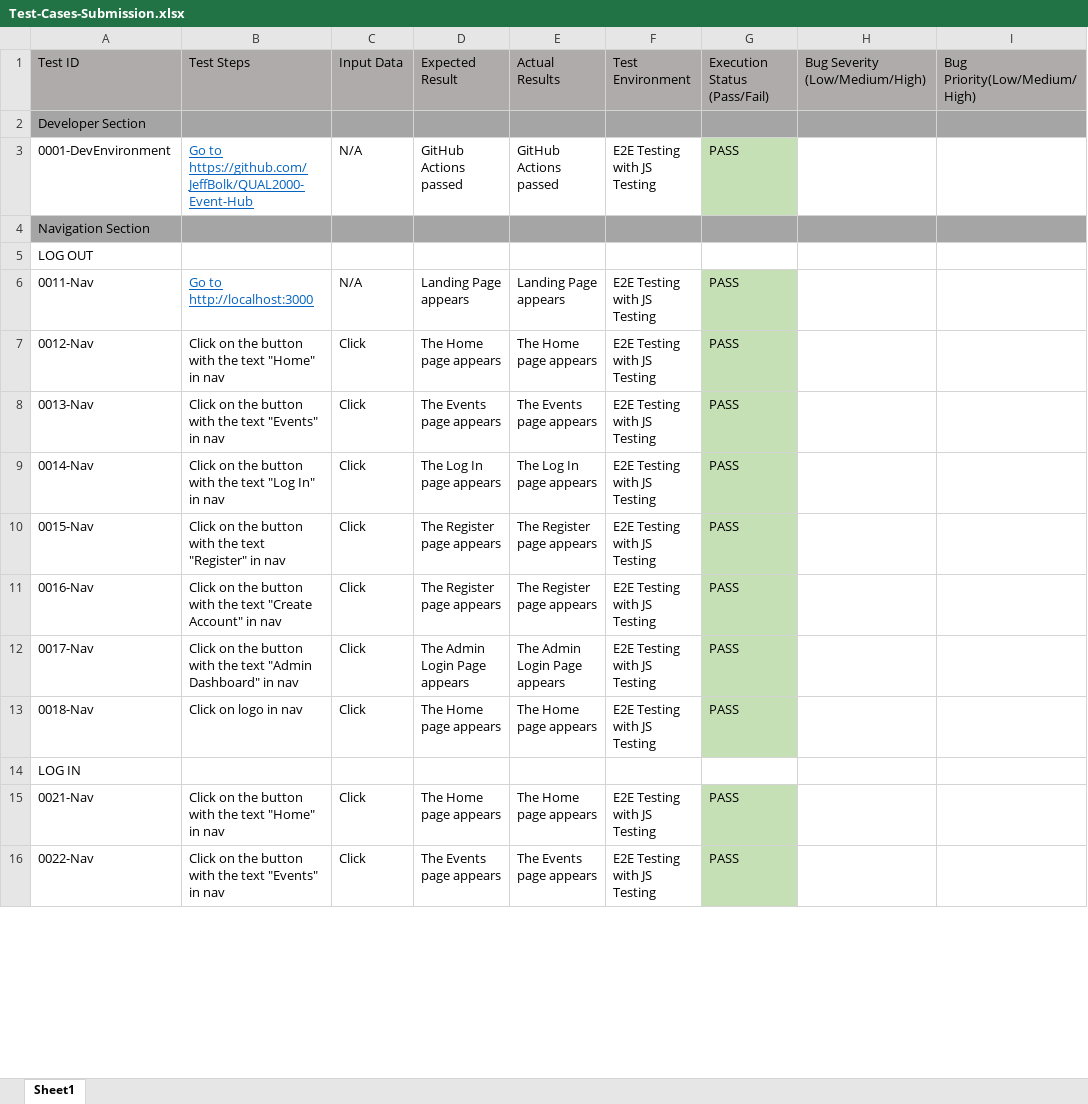
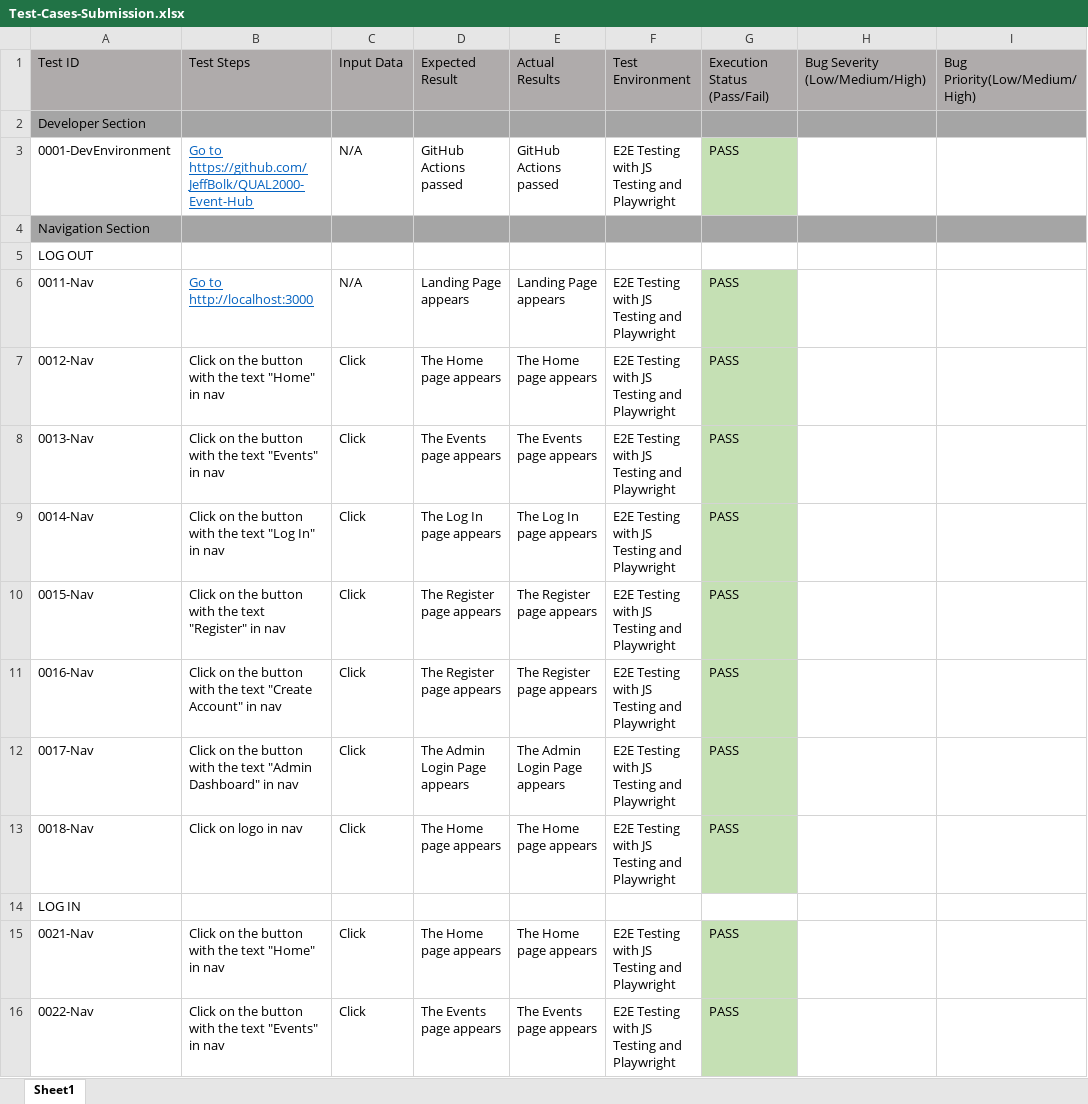
Before and after one commit to JeffBolk/QUAL2000-Event-Hub, an Excel workbook: Test-Cases-Submission.xlsx, sheet Sheet1, drawn as a sheet; only a part is shown; values as stored, in another font and other column widths than the file's, no borders; the diff covers the shown part only; the diff names each change by its address in the sheet, - before the commit and + after, or states it on an @@ line.

Commit message:
Add Playwright

```diff
--- a/Test-Cases-Submission.xlsx (sheet Sheet1)
+++ b/Test-Cases-Submission.xlsx (sheet Sheet1)
-F3: E2E Testing with JS Testing
+F3: E2E Testing with JS Testing and Playwright
-F6:F13: E2E Testing with JS Testing
+F6:F13: E2E Testing with JS Testing and Playwright
-F15:F16: E2E Testing with JS Testing
+F15:F16: E2E Testing with JS Testing and Playwright
```
Also changed, not shown: 52 edited cells elsewhere in this sheet, 3 other files.
